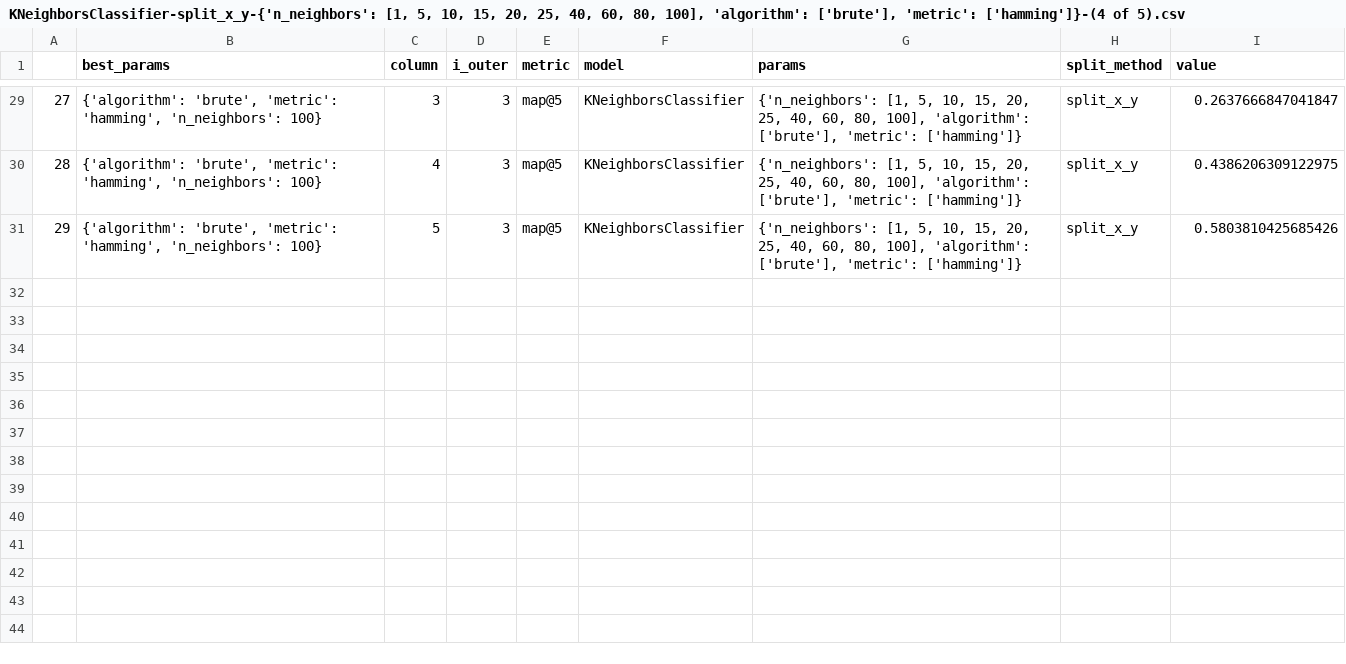
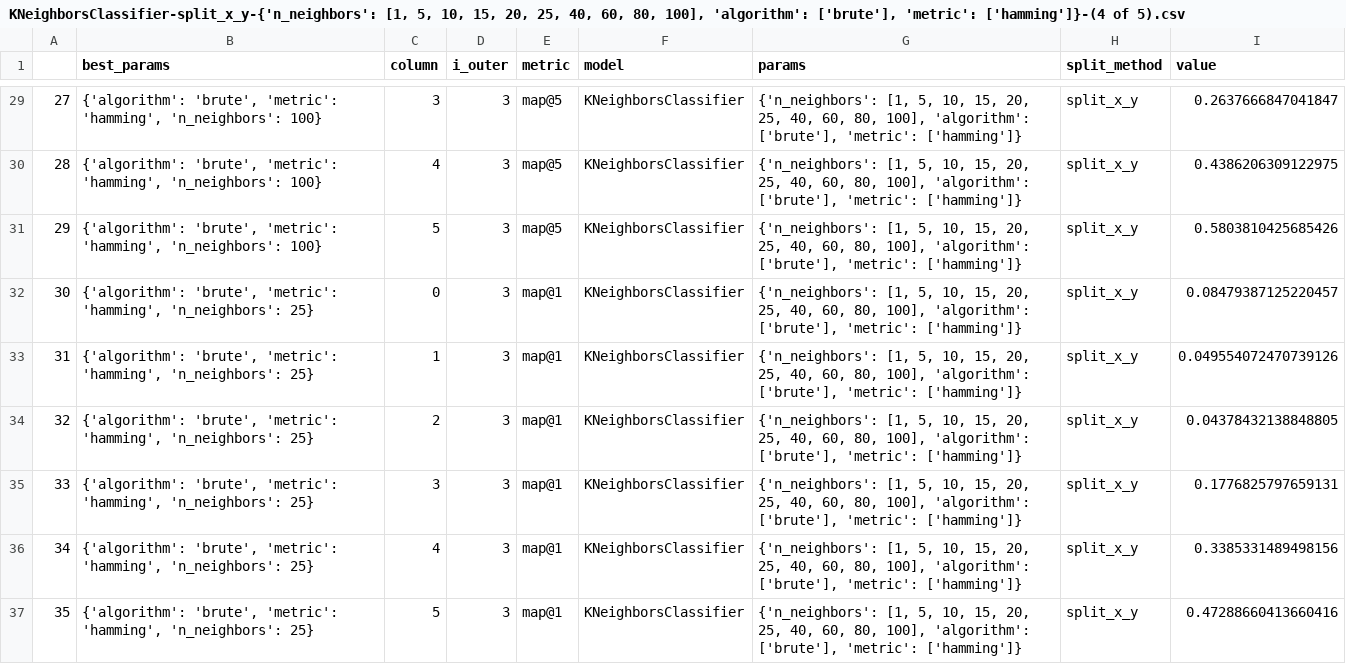
Before and after one commit to SrMouraSilva/RBM, a CSV file: experiments/evaluate_results/outer/KNeighborsClassifier-split_x_y-{'n_neighbors': [1, 5, 10, 15, 20, 25, 40, 60, 80, 100], 'algorithm': ['brute'], 'metric': ['hamming']}-(4 of 5).csv, drawn as a sheet; only a part is shown, gaps mark what is left out.

```diff
--- a/experiments/evaluate_results/outer/KNeighborsClassifier-split_x_y-{'n_neighbors': [1, 5, 10, 15, 20, 25, 40, 60, 80, 100], 'algorithm': ['brute'], 'metric': ['hamming']}-(4 of 5).csv
+++ b/experiments/evaluate_results/outer/KNeighborsClassifier-split_x_y-{'n_neighbors': [1, 5, 10, 15, 20, 25, 40, 60, 80, 100], 'algorithm': ['brute'], 'metric': ['hamming']}-(4 of 5).csv
@@ -31 +31,7 @@
 29,"{'algorithm': 'brute', 'metric': 'hamming', 'n_neighbors': 100}",5,3,map@5,KNeighborsClassifier,"{'n_neighbors': [1, 5, 10, 15, 20, 25, 40, 60, 80, 100], 'algorithm': ['brute'], 'metric': ['hamming']}",split_x_y,0.5803810425685426
+30,"{'algorithm': 'brute', 'metric': 'hamming', 'n_neighbors': 25}",0,3,map@1,KNeighborsClassifier,"{'n_neighbors': [1, 5, 10, 15, 20, 25, 40, 60, 80, 100], 'algorithm': ['brute'], 'metric': ['hamming']}",split_x_y,0.08479387125220457
+31,"{'algorithm': 'brute', 'metric': 'hamming', 'n_neighbors': 25}",1,3,map@1,KNeighborsClassifier,"{'n_neighbors': [1, 5, 10, 15, 20, 25, 40, 60, 80, 100], 'algorithm': ['brute'], 'metric': ['hamming']}",split_x_y,0.049554072470739126
+32,"{'algorithm': 'brute', 'metric': 'hamming', 'n_neighbors': 25}",2,3,map@1,KNeighborsClassifier,"{'n_neighbors': [1, 5, 10, 15, 20, 25, 40, 60, 80, 100], 'algorithm': ['brute'], 'metric': ['hamming']}",split_x_y,0.04378432138848805
+33,"{'algorithm': 'brute', 'metric': 'hamming', 'n_neighbors': 25}",3,3,map@1,KNeighborsClassifier,"{'n_neighbors': [1, 5, 10, 15, 20, 25, 40, 60, 80, 100], 'algorithm': ['brute'], 'metric': ['hamming']}",split_x_y,0.1776825797659131
+34,"{'algorithm': 'brute', 'metric': 'hamming', 'n_neighbors': 25}",4,3,map@1,KNeighborsClassifier,"{'n_neighbors': [1, 5, 10, 15, 20, 25, 40, 60, 80, 100], 'algorithm': ['brute'], 'metric': ['hamming']}",split_x_y,0.3385331489498156
+35,"{'algorithm': 'brute', 'metric': 'hamming', 'n_neighbors': 25}",5,3,map@1,KNeighborsClassifier,"{'n_neighbors': [1, 5, 10, 15, 20, 25, 40, 60, 80, 100], 'algorithm': ['brute'], 'metric': ['hamming']}",split_x_y,0.47288660413660416
```
Also changed, not shown: experiments/evaluate_results/outer/KNeighborsClassifier-split_x_y-{'n_neighbors': [1, 5, 10, 15, 20, 25, 40, 60, 80, 100], 'algorithm': ['brute'], 'metric': ['hamming']}-(1 of 5).csv, experiments/evaluate_results/outer/KNeighborsClassifier-split_x_y-{'n_neighbors': [1, 5, 10, 15, 20, 25, 40, 60, 80, 100], 'algorithm': ['brute'], 'metric': ['hamming']}-(2 of 5).csv, 30 other files.
